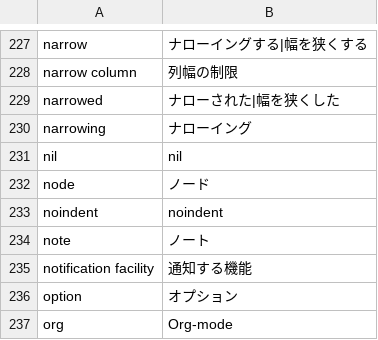
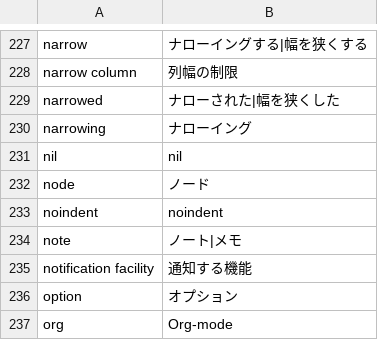
Before and after one commit to org-mode-doc-ja/org-ja, a CSV file: glossary/glossary.csv, drawn as a sheet; only a part is shown, gaps mark what is left out.

```diff
--- a/glossary/glossary.csv
+++ b/glossary/glossary.csv
@@ -233,3 +233,3 @@ node,ノード
 noindent,noindent
-note,ノート
+note,ノート|メモ
 notification facility,通知する機能
```
Also changed, not shown: 4 other files.
